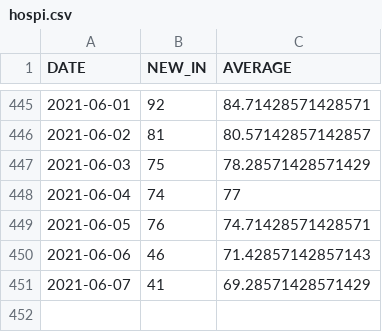
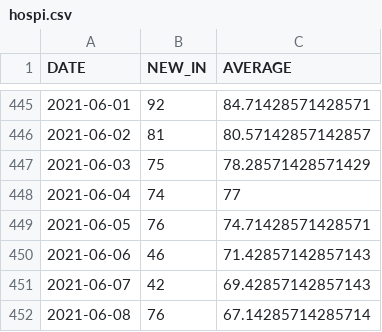
Before and after one commit to bmesuere/covid, a CSV file: data/hospi.csv, drawn as a sheet; only a part is shown, gaps mark what is left out.

```diff
--- a/data/hospi.csv
+++ b/data/hospi.csv
@@ -450,2 +450,3 @@
 "2021-06-06",46,71.42857142857143
-"2021-06-07",41,69.28571428571429
+"2021-06-07",42,69.42857142857143
+"2021-06-08",76,67.14285714285714
```
Also changed, not shown: data/cases.csv, data/deaths.csv, 1 other file.
